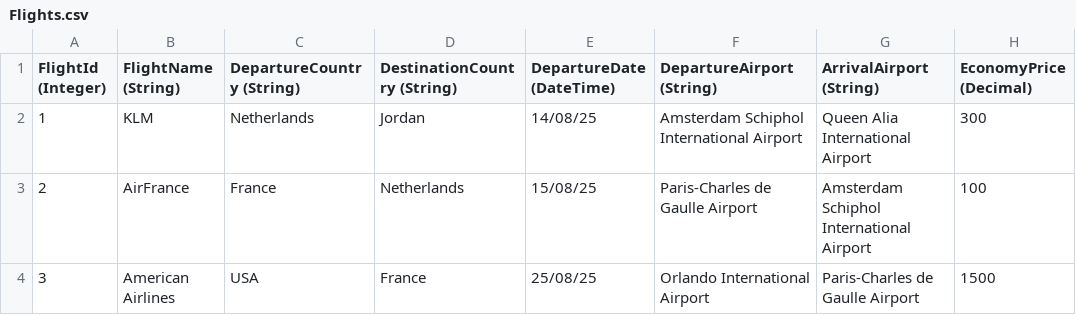
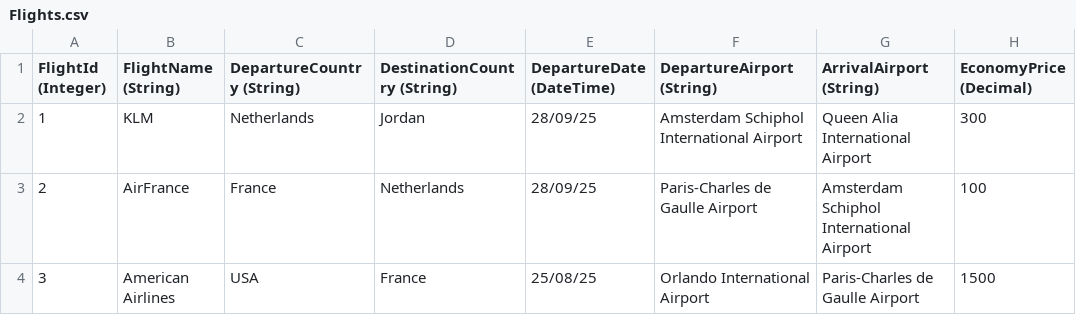
Before and after one commit to TasnimAwashreh/CSharp_AirportTicketBookingSystem, a CSV file: Flights.csv, drawn as a sheet; only a part is shown; the diff names each change by its address in the sheet, - before the commit and + after, or states it on an @@ line.

Commit message:
- Added PresentAndFutureOnly attribute for DepartureDate - Forgot to add conn.Close() to functions that use connections - Corrected some names

```diff
--- a/Flights.csv
+++ b/Flights.csv
-E2 (DepartureDate (DateTime)): 14/08/25
+E2 (DepartureDate (DateTime)): 28/09/25
-E3 (DepartureDate (DateTime)): 15/08/25
+E3 (DepartureDate (DateTime)): 28/09/25
```
Also changed, not shown: 15 other files.
